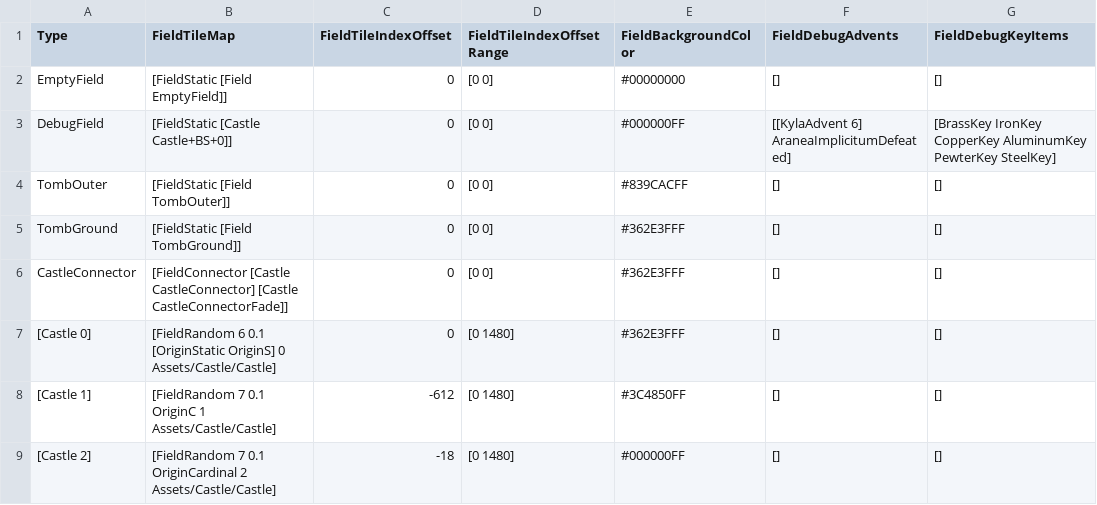
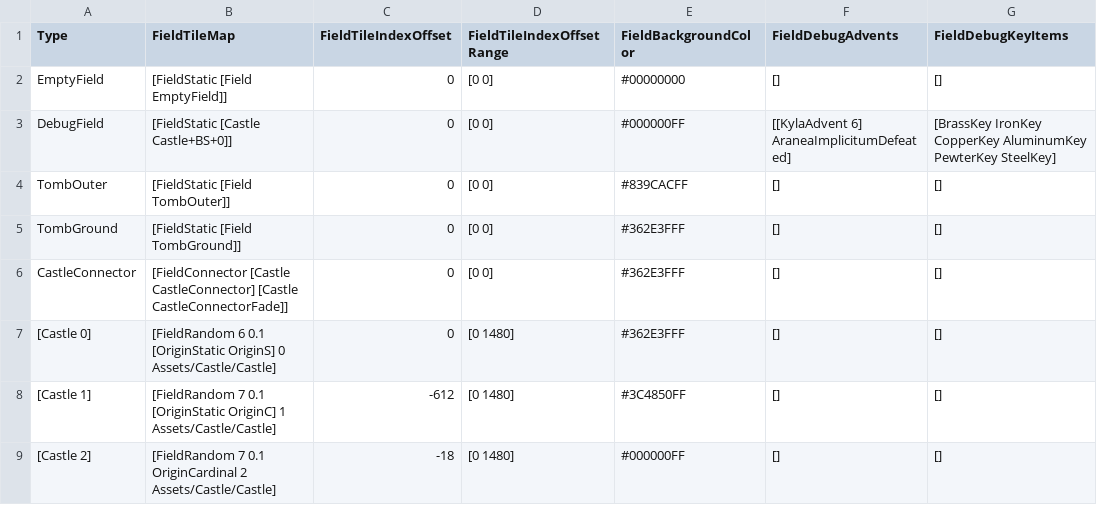
Before and after one commit to bryanedds/Nu, a CSV file: Projects/OmniBlade/Assets/Data/FieldData.csv, drawn as a sheet; only a part is shown; the diff names each change by its address in the sheet, - before the commit and + after, or states it on an @@ line.

Commit message:
Another data fix attempt.
Former-commit-id: 9018a0e3b9661abc9aa52a3551050e9c71cf1ac4

```diff
--- a/Projects/OmniBlade/Assets/Data/FieldData.csv
+++ b/Projects/OmniBlade/Assets/Data/FieldData.csv
-B8 (FieldTileMap): …7 0.1 OriginC 1 Assets/Castle/Castle]
+B8 (FieldTileMap): …7 0.1 [OriginStatic OriginC] 1 Assets/Castle/Castle]
```
